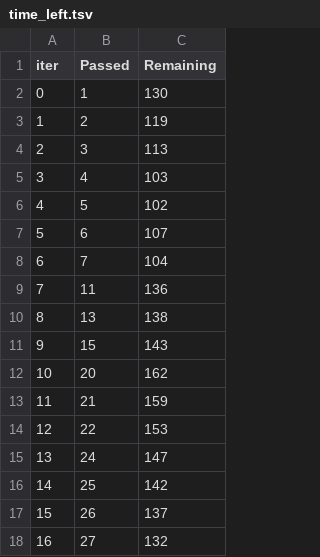
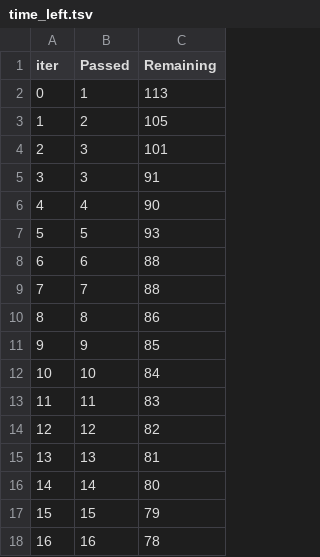
Before and after one commit to vishwamohansinghnegi/student-score-predictor, a TSV file: catboost_info/time_left.tsv, drawn as a sheet; only a part is shown; the diff covers the shown part only.

```diff
--- a/catboost_info/time_left.tsv
+++ b/catboost_info/time_left.tsv
@@ -1,18 +1,18 @@
 iter	Passed	Remaining
-0	1	130
-1	2	119
-2	3	113
-3	4	103
-4	5	102
-5	6	107
-6	7	104
-7	11	136
-8	13	138
-9	15	143
-10	20	162
-11	21	159
-12	22	153
-13	24	147
-14	25	142
-15	26	137
-16	27	132
+0	1	113
+1	2	105
+2	3	101
+3	3	91
+4	4	90
+5	5	93
+6	6	88
+7	7	88
+8	8	86
+9	9	85
+10	10	84
+11	11	83
+12	12	82
+13	13	81
+14	14	80
+15	15	79
+16	16	78
```
Also changed, not shown: 163 edited cells elsewhere in this file, 10 other files.
